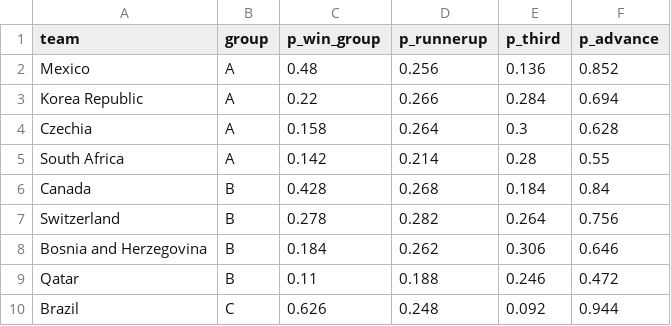
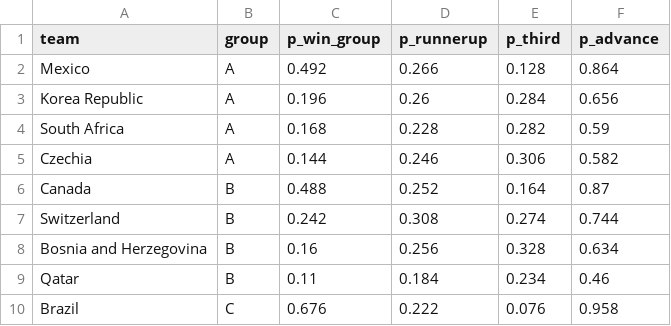
Before and after one commit to NothingButData/fifa-world-cup-2026, a CSV file: outcomes/predictions/group_projection.csv, drawn as a sheet; only a part is shown; the diff covers the shown part only.

```diff
--- a/outcomes/predictions/group_projection.csv
+++ b/outcomes/predictions/group_projection.csv
@@ -1,10 +1,10 @@
 "team","group","p_win_group","p_runnerup","p_third","p_advance"
-"Mexico","A",0.48,0.256,0.136,0.852
-"Korea Republic","A",0.22,0.266,0.284,0.694
-"Czechia","A",0.158,0.264,0.3,0.628
-"South Africa","A",0.142,0.214,0.28,0.55
-"Canada","B",0.428,0.268,0.184,0.84
-"Switzerland","B",0.278,0.282,0.264,0.756
-"Bosnia and Herzegovina","B",0.184,0.262,0.306,0.646
-"Qatar","B",0.11,0.188,0.246,0.472
-"Brazil","C",0.626,0.248,0.092,0.944
+"Mexico","A",0.492,0.266,0.128,0.864
+"Korea Republic","A",0.196,0.26,0.284,0.656
+"South Africa","A",0.168,0.228,0.282,0.59
+"Czechia","A",0.144,0.246,0.306,0.582
+"Canada","B",0.488,0.252,0.164,0.87
+"Switzerland","B",0.242,0.308,0.274,0.744
+"Bosnia and Herzegovina","B",0.16,0.256,0.328,0.634
+"Qatar","B",0.11,0.184,0.234,0.46
+"Brazil","C",0.676,0.222,0.076,0.958
```
Also changed, not shown: 2 added rows, 2 removed rows and 115 edited cells elsewhere in this file, input_data/researched_info/team_adjustments.csv, outcomes/predictions/golden_boot_projection.csv, 5 other files.
